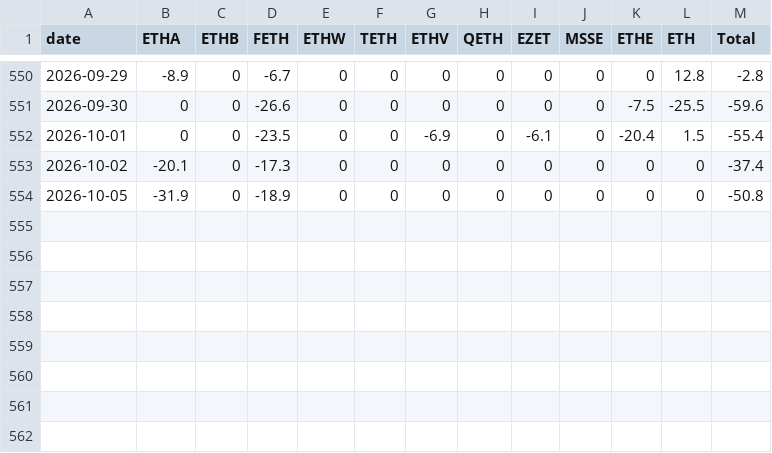
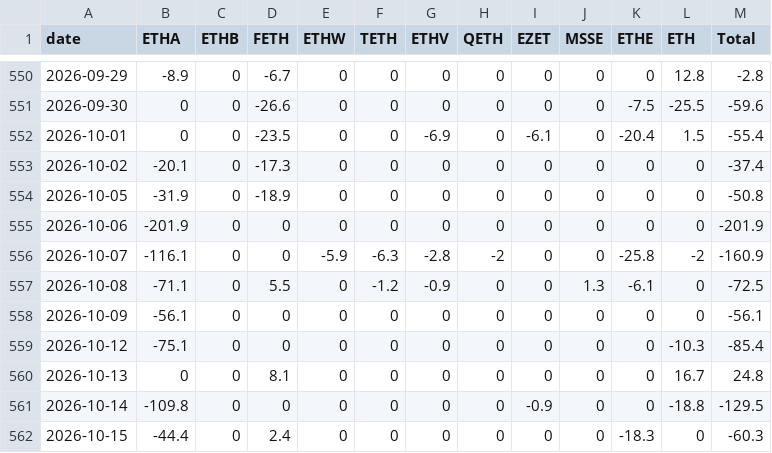
Before and after one commit to btabiado/alpine-data, a CSV file: data/eth_flows.csv, drawn as a sheet; only a part is shown, gaps mark what is left out.

```diff
--- a/data/eth_flows.csv
+++ b/data/eth_flows.csv
@@ -554 +554,9 @@ date,ETHA,ETHB,FETH,ETHW,TETH,ETHV,QETH,EZET,MSSE,ETHE,ETH,Total
 2026-10-05,-31.9,0,-18.9,0,0,0,0,0,0,0,0,-50.8
+2026-10-06,-201.9,0,0,0,0,0,0,0,0,0,0,-201.9
+2026-10-07,-116.1,0,0,-5.9,-6.3,-2.8,-2,0,0,-25.8,-2,-160.9
+2026-10-08,-71.1,0,5.5,0,-1.2,-0.9,0,0,1.3,-6.1,0,-72.5
+2026-10-09,-56.1,0,0,0,0,0,0,0,0,0,0,-56.1
+2026-10-12,-75.1,0,0,0,0,0,0,0,0,0,-10.3,-85.4
+2026-10-13,0,0,8.1,0,0,0,0,0,0,0,16.7,24.8
+2026-10-14,-109.8,0,0,0,0,0,0,-0.9,0,0,-18.8,-129.5
+2026-10-15,-44.4,0,2.4,0,0,0,0,0,0,-18.3,0,-60.3
```
Also changed, not shown: data/btc_flows.csv, 7 other files.
